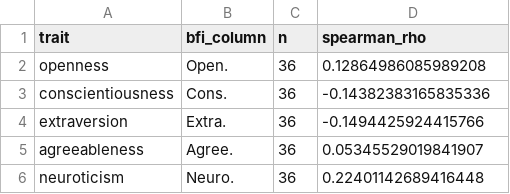
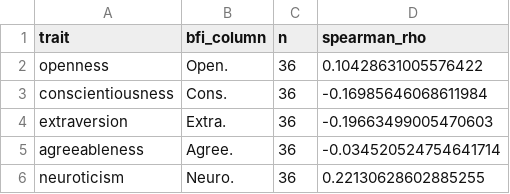
Before and after one commit to H3cth0r/personality-analysis-nlp, a CSV file: outputs/tables/task5_spearman_correlations.csv, drawn as a sheet.

```diff
--- a/outputs/tables/task5_spearman_correlations.csv
+++ b/outputs/tables/task5_spearman_correlations.csv
@@ -1,6 +1,6 @@
 trait,bfi_column,n,spearman_rho
-openness,Open.,36,0.12864986085989208
-conscientiousness,Cons.,36,-0.14382383165835336
-extraversion,Extra.,36,-0.1494425924415766
-agreeableness,Agree.,36,0.05345529019841907
-neuroticism,Neuro.,36,0.22401142689416448
+openness,Open.,36,0.10428631005576422
+conscientiousness,Cons.,36,-0.16985646068611984
+extraversion,Extra.,36,-0.19663499005470603
+agreeableness,Agree.,36,-0.034520524754641714
+neuroticism,Neuro.,36,0.22130628602885255
```
Also changed, not shown: outputs/tables/task5_classification_report.csv, outputs/tables/task5_mean_similarity.csv, 10 other files.
